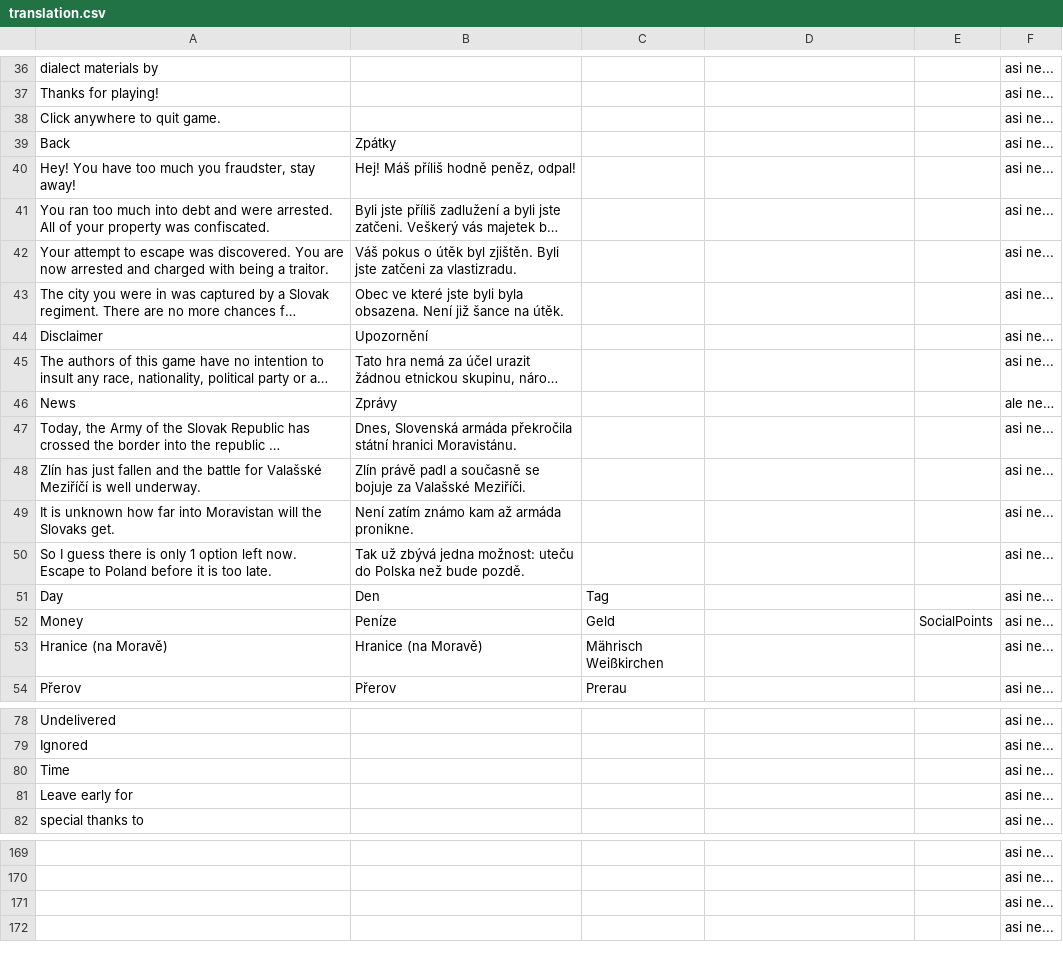
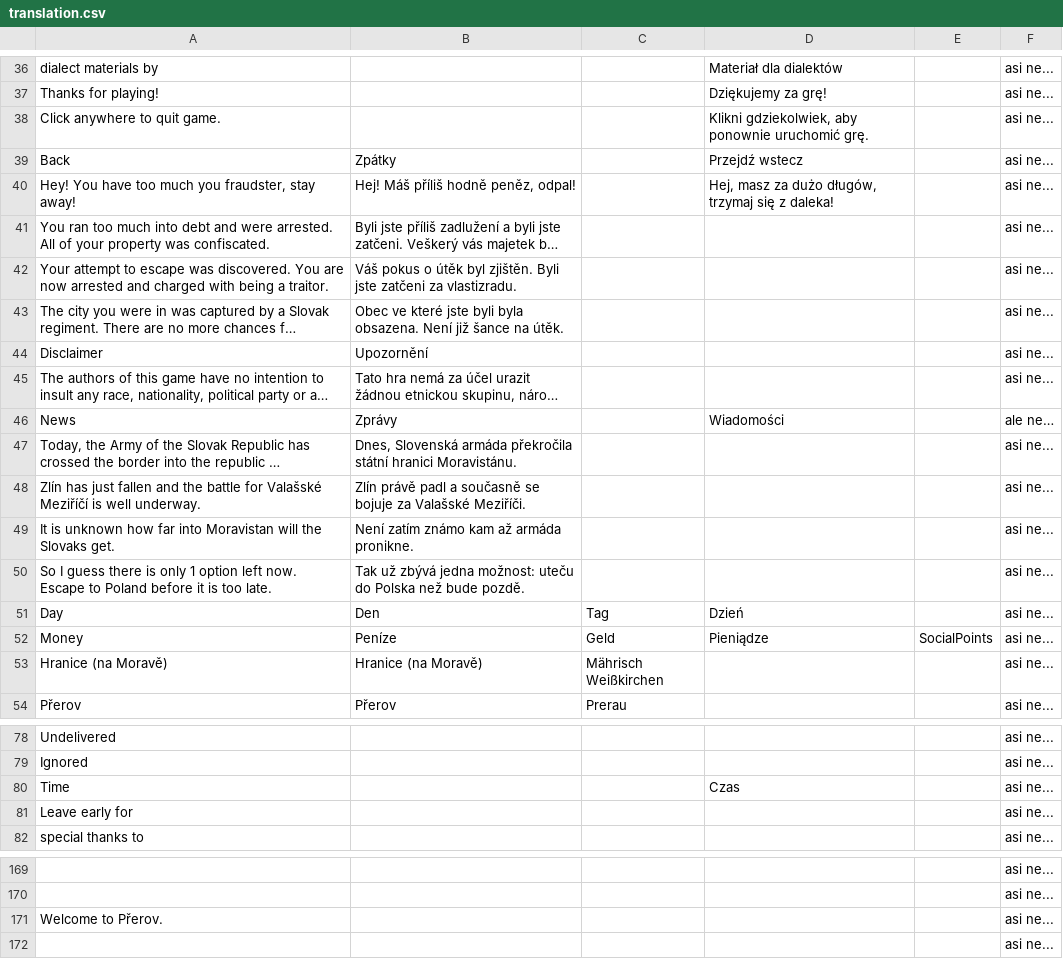
Before and after one commit to MegapolisPlayer/EscapeFromOlomoucRegion, a CSV file: javascript/text/translation.csv, drawn as a sheet; only a part is shown, gaps mark what is left out; long unchanged cells end in …; the diff covers the shown part only; the diff names each change by its address in the sheet, - before the commit and + after, or states it on an @@ line.

```diff
--- a/javascript/text/translation.csv
+++ b/javascript/text/translation.csv
-D36: (empty)
+D36: Materiał dla dialektów
-D37: (empty)
+D37: Dziękujemy za grę!
-D38: (empty)
+D38: Klikni gdziekolwiek, aby ponownie uruchomić grę.
-D39: (empty)
+D39: Przejdź wstecz
-D40: (empty)
+D40: Hej, masz za dużo długów, trzymaj się z daleka!
-D46: (empty)
+D46: Wiadomości
-D51: (empty)
+D51: Dzień
-D52: (empty)
+D52: Pieniądze
-D80: (empty)
+D80: Czas
-A171: (empty)
+A171: Welcome to Přerov.
```
Also changed, not shown: 24 edited cells elsewhere in this file, 15 other files.
